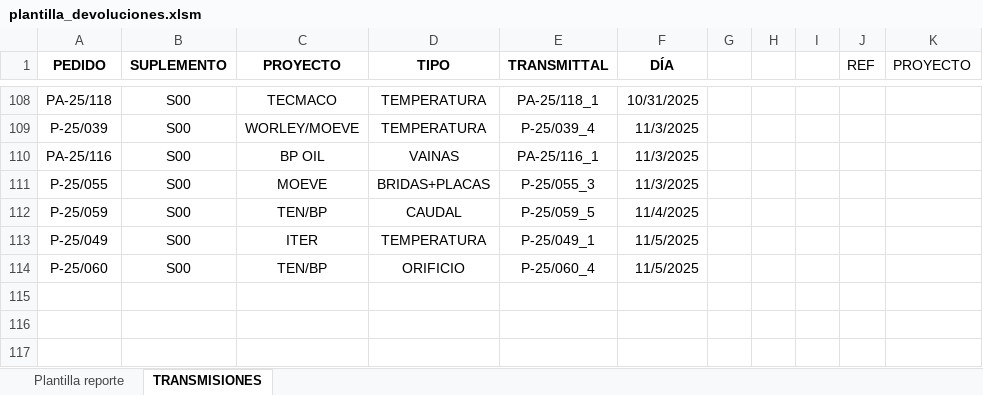
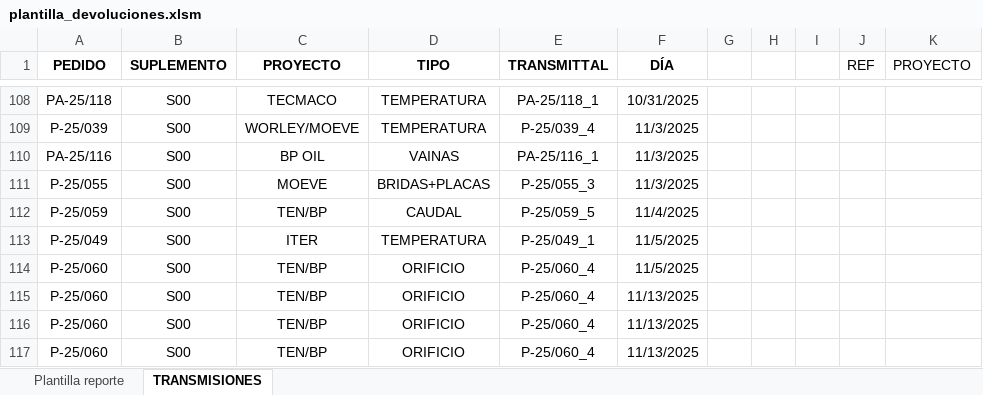
Before and after one commit to jparedesDS/DocuControl, an Excel workbook: utils/plantilla_devoluciones.xlsm, sheet TRANSMISIONES, drawn as a sheet; only a part is shown, gaps mark what is left out; values as stored, in another font and other column widths than the file's, no borders; conditional formats not drawn; the diff names each change by its address in the sheet, - before the commit and + after, or states it on an @@ line.

```diff
--- a/utils/plantilla_devoluciones.xlsm (sheet TRANSMISIONES)
+++ b/utils/plantilla_devoluciones.xlsm (sheet TRANSMISIONES)
+row 115: P-25/060 | S00 | TEN/BP | ORIFICIO | P-25/060_4 | 11/13/2025
+row 116: P-25/060 | S00 | TEN/BP | ORIFICIO | P-25/060_4 | 11/13/2025
+row 117: P-25/060 | S00 | TEN/BP | ORIFICIO | P-25/060_4 | 11/13/2025
```
Also changed, not shown: sheet Plantilla reporte, charts or pictures, data_import/data_erp.xlsx, 9 other files.
